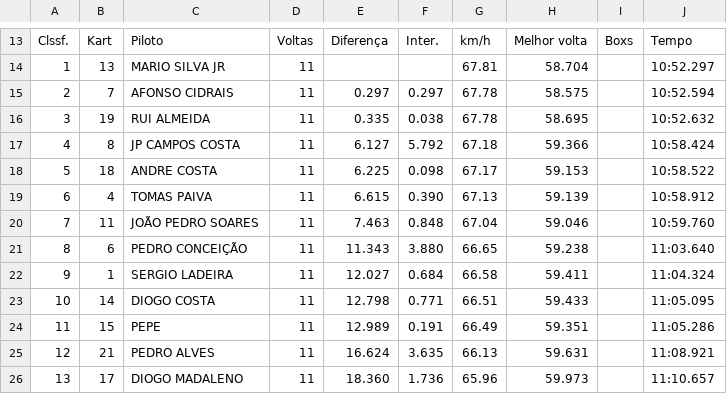
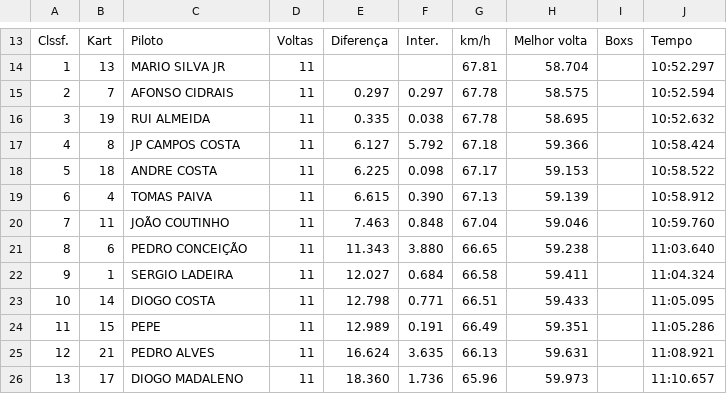
Before and after one commit to pedrogil1998/cmc, a CSV file: cmcup/src/assets/ronda2/DE.csv, drawn as a sheet; only a part is shown, gaps mark what is left out.

```diff
--- a/cmcup/src/assets/ronda2/DE.csv
+++ b/cmcup/src/assets/ronda2/DE.csv
@@ -19,3 +19,3 @@ Clssf.;Kart;Piloto;Voltas;Diferença;Inter.;km/h;Melhor volta;Boxs;Tempo
 6;4;TOMAS PAIVA;11;6.615;0.390;67.13;59.139;;10:58.912
-7;11;JOÃO PEDRO SOARES;11;7.463;0.848;67.04;59.046;;10:59.760
+7;11;JOÃO COUTINHO;11;7.463;0.848;67.04;59.046;;10:59.760
 8;6;PEDRO CONCEIÇÃO;11;11.343;3.880;66.65;59.238;;11:03.640
```
Also changed, not shown: cmcup/src/assets/ronda2/EF.csv, cmcup/src/assets/ronda3/DE.csv, 5 other files.
